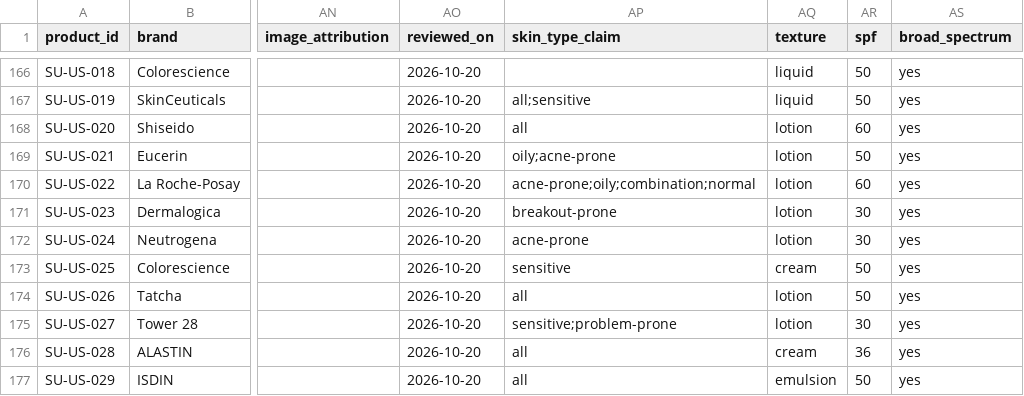
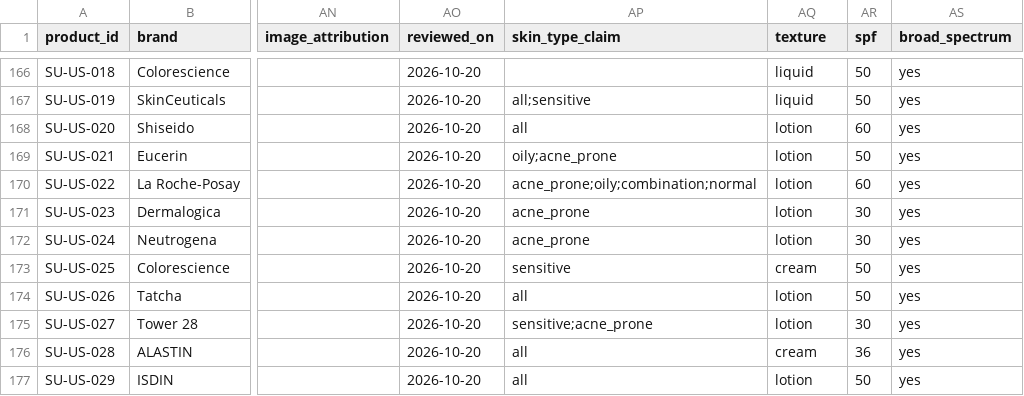
Before and after one commit to sprite2140-art/skincare, a CSV file: data/products.csv, drawn as a sheet; only a part is shown, gaps mark what is left out; the diff covers the shown part only; the diff names each change by its address in the sheet, - before the commit and + after, or states it on an @@ line.

```diff
--- a/data/products.csv
+++ b/data/products.csv
-AP169 (skin_type_claim): oily;acne-prone
+AP169 (skin_type_claim): oily;acne_prone
-AP170 (skin_type_claim): acne-prone;oily;combination;normal
+AP170 (skin_type_claim): acne_prone;oily;combination;normal
-AP171 (skin_type_claim): breakout-prone
+AP171 (skin_type_claim): acne_prone
-AP172 (skin_type_claim): acne-prone
+AP172 (skin_type_claim): acne_prone
-AP175 (skin_type_claim): sensitive;problem-prone
+AP175 (skin_type_claim): sensitive;acne_prone
-AQ177 (texture): emulsion
+AQ177 (texture): lotion
```
Also changed, not shown: 6 edited cells elsewhere in this file, data/inci_aliases.csv, data/ingredient_explanations.csv, 8 other files.
